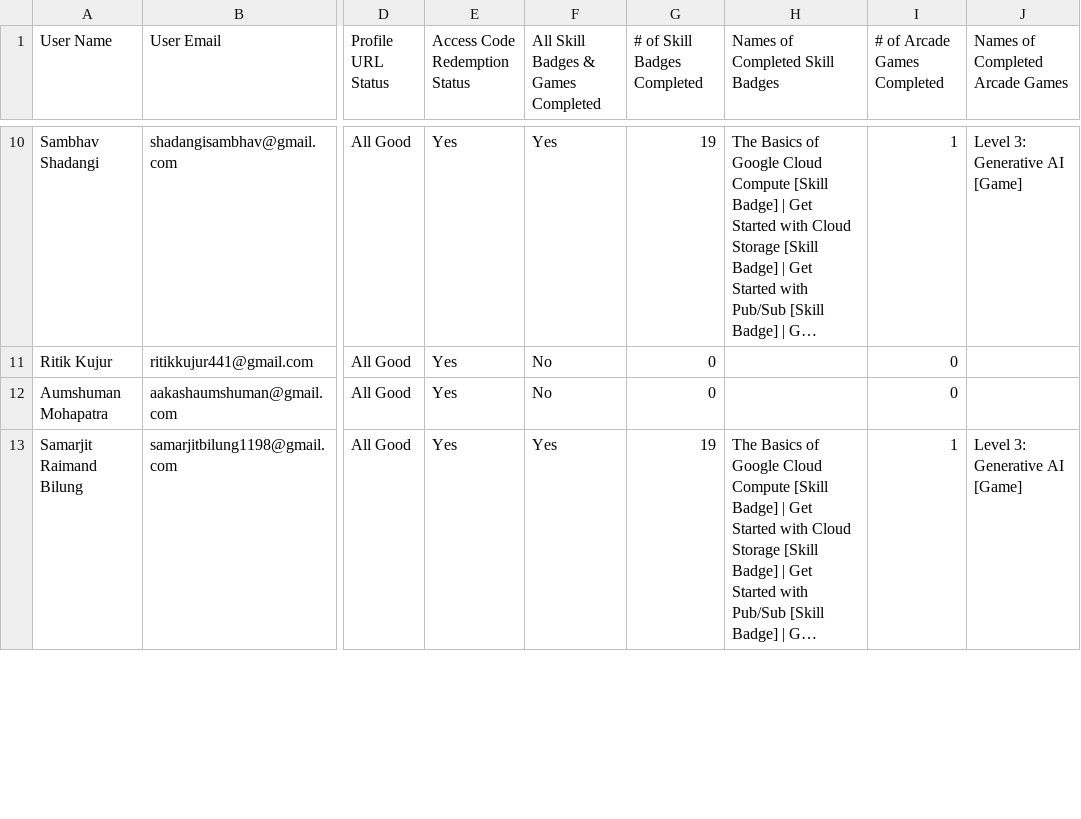
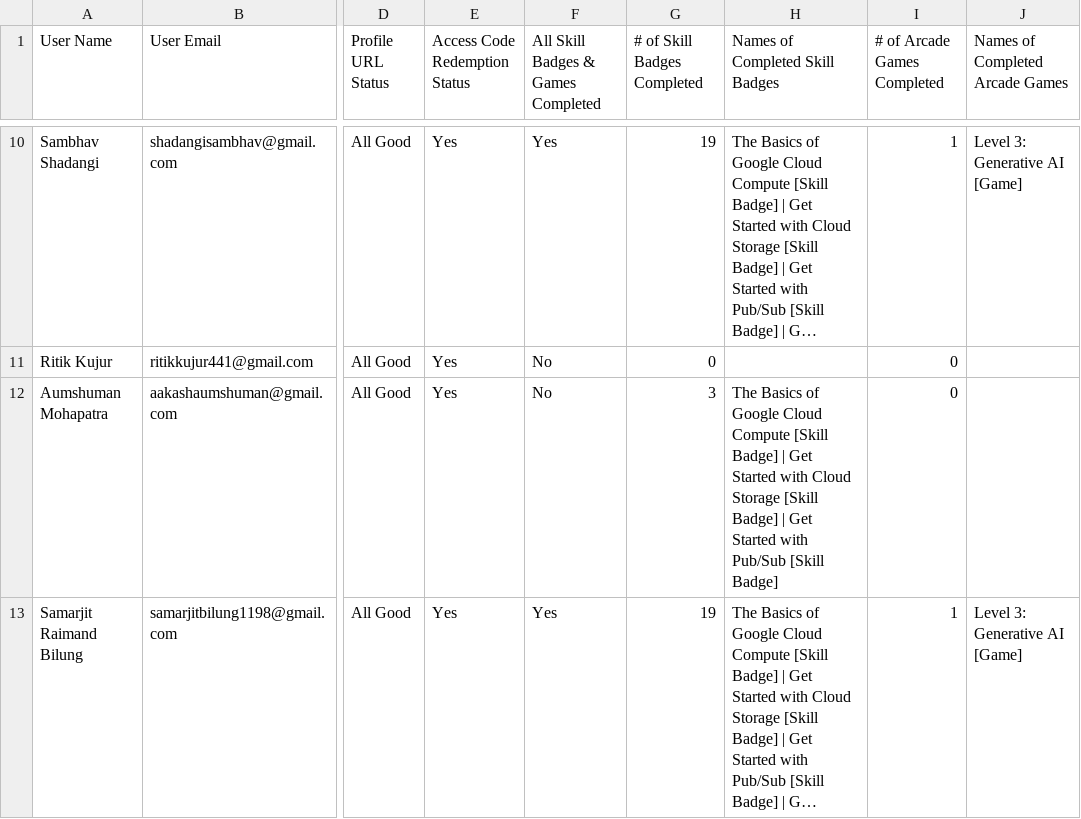
Before and after one commit to sumanpatra006/CloudStudyJams-leaderboard, a CSV file: public/data.csv, drawn as a sheet; only a part is shown, gaps mark what is left out; long unchanged cells end in …; the diff covers the shown part only; the diff names each change by its address in the sheet, - before the commit and + after, or states it on an @@ line.

```diff
--- a/public/data.csv
+++ b/public/data.csv
-G12 (# of Skill Badges Completed): 0
+G12 (# of Skill Badges Completed): 3
-H12 (Names of Completed Skill Badges): (empty)
+H12 (Names of Completed Skill Badges): The Basics of Google Cloud Compute [Skill Badge] | Get Started with Cloud Storage [Skill Badge] | Get Started with Pub/Sub [Skill Badge]
```
Also changed, not shown: 46 edited cells elsewhere in this file, 1 other file.
